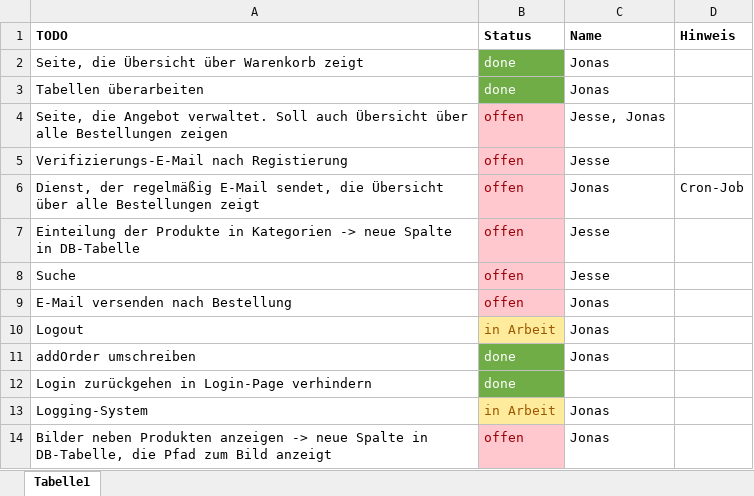
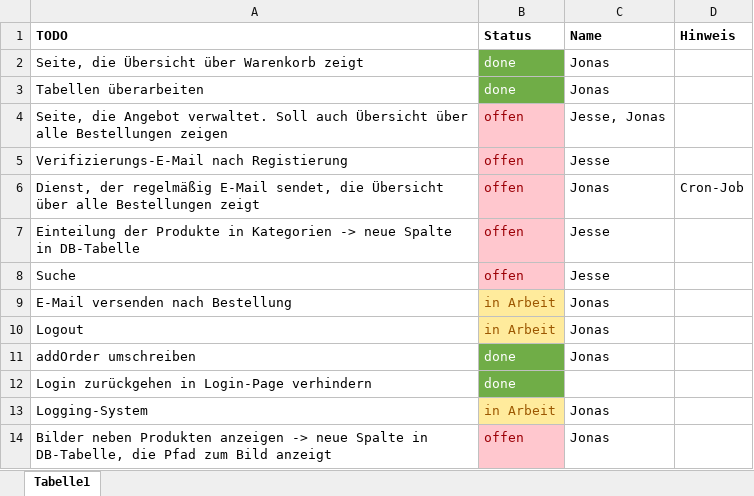
Before and after one commit to RouladenRobert/WNodeJS, an Excel workbook: TODO.xlsx, sheet Tabelle1, drawn as a sheet; values as stored, in another font and other column widths than the file's, no borders; the diff names each change by its address in the sheet, - before the commit and + after, or states it on an @@ line.

```diff
--- a/TODO.xlsx (sheet Tabelle1)
+++ b/TODO.xlsx (sheet Tabelle1)
-B9 (Status): offen
+B9 (Status): in Arbeit
@@ B9 fill: #FFC7CE → #FFEB9C, text colour: #9C0006 → #9C5700 @@
```
Also changed, not shown: 5 other files.
